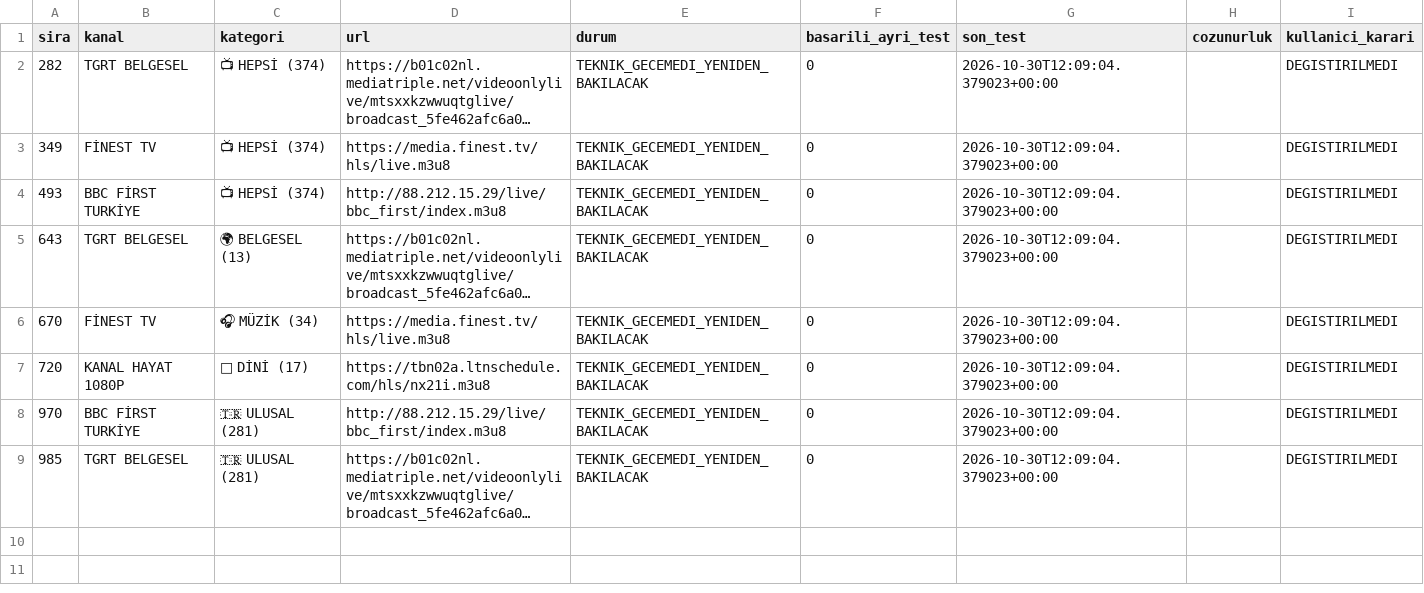
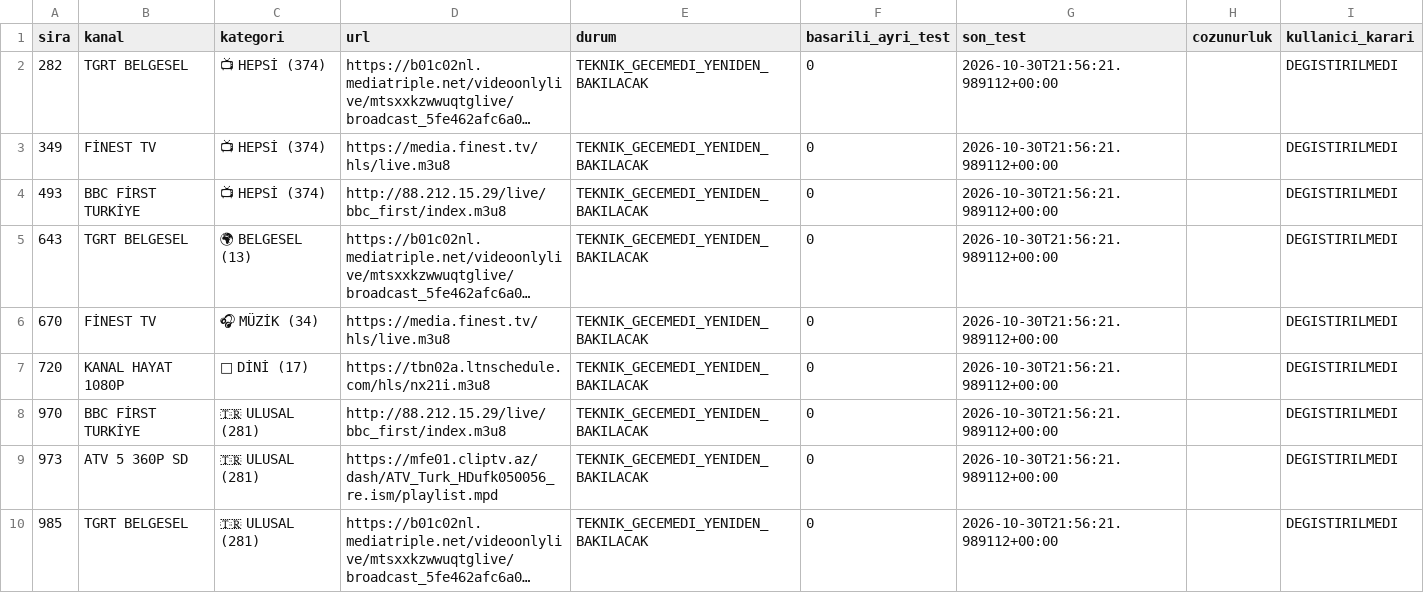
Before and after one commit to Madsc55/madsc-tv, a CSV file: madsc_kesif/ana_liste_calismayanlar.csv, drawn as a sheet; long unchanged cells end in …; addresses are those after the commit; the diff names each change by its address in the sheet, - before the commit and + after, or states it on an @@ line.

```diff
--- a/madsc_kesif/ana_liste_calismayanlar.csv
+++ b/madsc_kesif/ana_liste_calismayanlar.csv
-G2:G8 (son_test): 2026-10-30T12:09:04.379023+00:00
+G2:G8 (son_test): 2026-10-30T21:56:21.989112+00:00
+row 9: 973 | ATV 5 360P SD | 🇹🇷 ULUSAL (281) | https://mfe01.cliptv.az/dash/ATV_Turk_HDufk050056_re.ism/playlist.mpd | TEKNIK_GECEMEDI_YENIDEN_BAKILACAK | 0 | 2026-10-30T21:56:21.989112+00:00 |  | DEGISTIRILMEDI
-G10 (son_test): 2026-10-30T12:09:04.379023+00:00
+G10 (son_test): 2026-10-30T21:56:21.989112+00:00
```
Also changed, not shown: madsc_kesif/ana_liste_saglik_raporu.csv, madsc_kesif/filtre_reddedilenler.csv, 7 other files.
